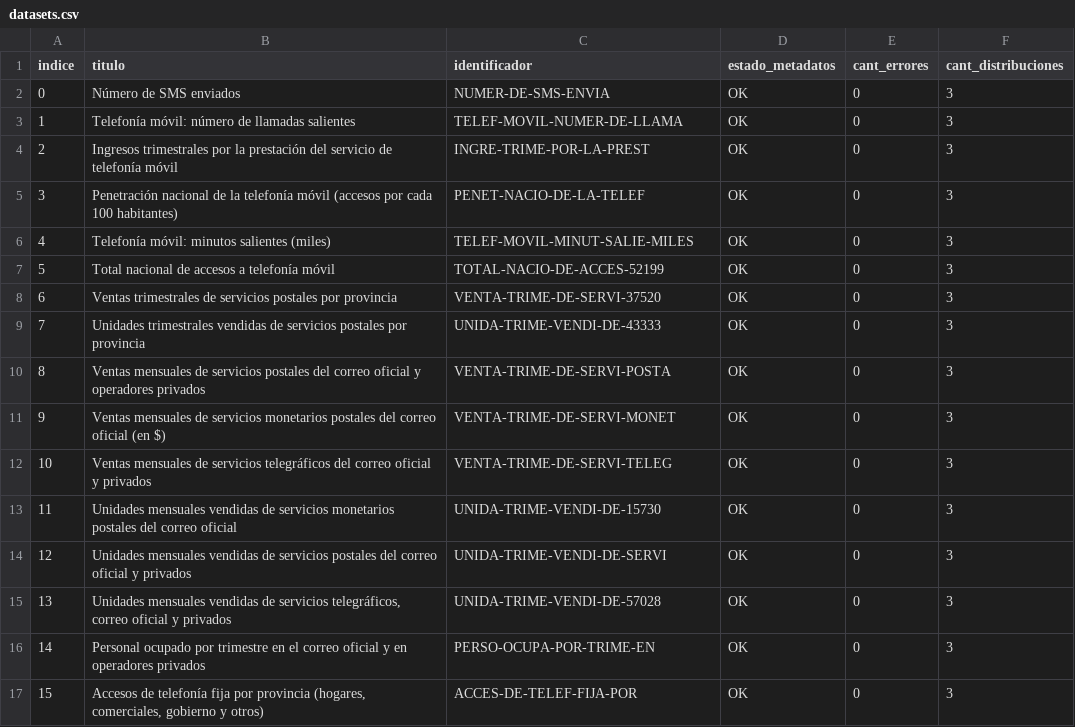
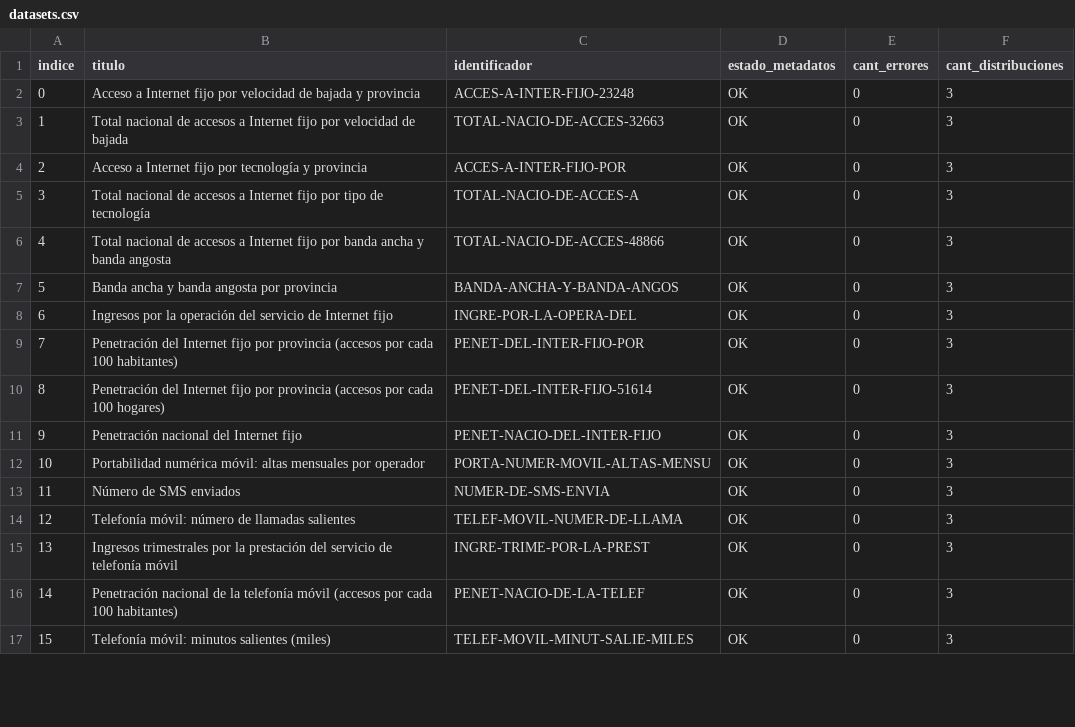
Before and after one commit to augustodevesa/libreria-catalogos, a CSV file: enacom/datasets.csv, drawn as a sheet; only a part is shown; the diff covers the shown part only.

Commit message:
Modifico archivo enacom/datasets.csv según cambios del 2017-09-28

```diff
--- a/enacom/datasets.csv
+++ b/enacom/datasets.csv
@@ -1,17 +1,17 @@
 indice,titulo,identificador,estado_metadatos,cant_errores,cant_distribuciones
-0,Número de SMS enviados,NUMER-DE-SMS-ENVIA,OK,0,3
-1,Telefonía móvil: número de llamadas salientes,TELEF-MOVIL-NUMER-DE-LLAMA,OK,0,3
-2,Ingresos trimestrales por la prestación del servicio de telefonía móvil,INGRE-TRIME-POR-LA-PREST,OK,0,3
-3,Penetración nacional de la telefonía móvil (accesos por cada 100 habitantes),PENET-NACIO-DE-LA-TELEF,OK,0,3
-4,Telefonía móvil: minutos salientes (miles),TELEF-MOVIL-MINUT-SALIE-MILES,OK,0,3
-5,Total nacional de accesos a telefonía móvil,TOTAL-NACIO-DE-ACCES-52199,OK,0,3
-6,Ventas trimestrales de servicios postales por provincia,VENTA-TRIME-DE-SERVI-37520,OK,0,3
-7,Unidades trimestrales vendidas de servicios postales por provincia,UNIDA-TRIME-VENDI-DE-43333,OK,0,3
-8,Ventas mensuales de servicios postales del correo oficial y operadores privados,VENTA-TRIME-DE-SERVI-POSTA,OK,0,3
-9,Ventas mensuales de servicios monetarios postales del correo oficial (en $),VENTA-TRIME-DE-SERVI-MONET,OK,0,3
-10,Ventas mensuales de servicios telegráficos del correo oficial y privados,VENTA-TRIME-DE-SERVI-TELEG,OK,0,3
-11,Unidades mensuales vendidas de servicios monetarios postales del correo oficial,UNIDA-TRIME-VENDI-DE-15730,OK,0,3
-12,Unidades mensuales vendidas de servicios postales del correo oficial y privados,UNIDA-TRIME-VENDI-DE-SERVI,OK,0,3
-13,"Unidades mensuales vendidas de servicios telegráficos, correo oficial y privados",UNIDA-TRIME-VENDI-DE-57028,OK,0,3
-14,Personal ocupado por trimestre en el correo oficial y en operadores privados,PERSO-OCUPA-POR-TRIME-EN,OK,0,3
-15,"Accesos de telefonía fija por provincia (hogares, comerciales, gobierno y otros)",ACCES-DE-TELEF-FIJA-POR,OK,0,3
+0,Acceso a Internet fijo por velocidad de bajada y provincia,ACCES-A-INTER-FIJO-23248,OK,0,3
+1,Total nacional de accesos a Internet fijo por velocidad de bajada,TOTAL-NACIO-DE-ACCES-32663,OK,0,3
+2,Acceso a Internet fijo por tecnología y provincia,ACCES-A-INTER-FIJO-POR,OK,0,3
+3,Total nacional de accesos a Internet fijo por tipo de tecnología,TOTAL-NACIO-DE-ACCES-A,OK,0,3
+4,Total nacional de accesos a Internet fijo por banda ancha y banda angosta,TOTAL-NACIO-DE-ACCES-48866,OK,0,3
+5,Banda ancha y banda angosta por provincia,BANDA-ANCHA-Y-BANDA-ANGOS,OK,0,3
+6,Ingresos por la operación del servicio de Internet fijo,INGRE-POR-LA-OPERA-DEL,OK,0,3
+7,Penetración del Internet fijo por provincia (accesos por cada 100 habitantes),PENET-DEL-INTER-FIJO-POR,OK,0,3
+8,Penetración del Internet fijo por provincia (accesos por cada 100 hogares),PENET-DEL-INTER-FIJO-51614,OK,0,3
+9,Penetración nacional del Internet fijo,PENET-NACIO-DEL-INTER-FIJO,OK,0,3
+10,Portabilidad numérica móvil: altas mensuales por operador,PORTA-NUMER-MOVIL-ALTAS-MENSU,OK,0,3
+11,Número de SMS enviados,NUMER-DE-SMS-ENVIA,OK,0,3
+12,Telefonía móvil: número de llamadas salientes,TELEF-MOVIL-NUMER-DE-LLAMA,OK,0,3
+13,Ingresos trimestrales por la prestación del servicio de telefonía móvil,INGRE-TRIME-POR-LA-PREST,OK,0,3
+14,Penetración nacional de la telefonía móvil (accesos por cada 100 habitantes),PENET-NACIO-DE-LA-TELEF,OK,0,3
+15,Telefonía móvil: minutos salientes (miles),TELEF-MOVIL-MINUT-SALIE-MILES,OK,0,3
```
Also changed, not shown: 76 edited cells elsewhere in this file.
